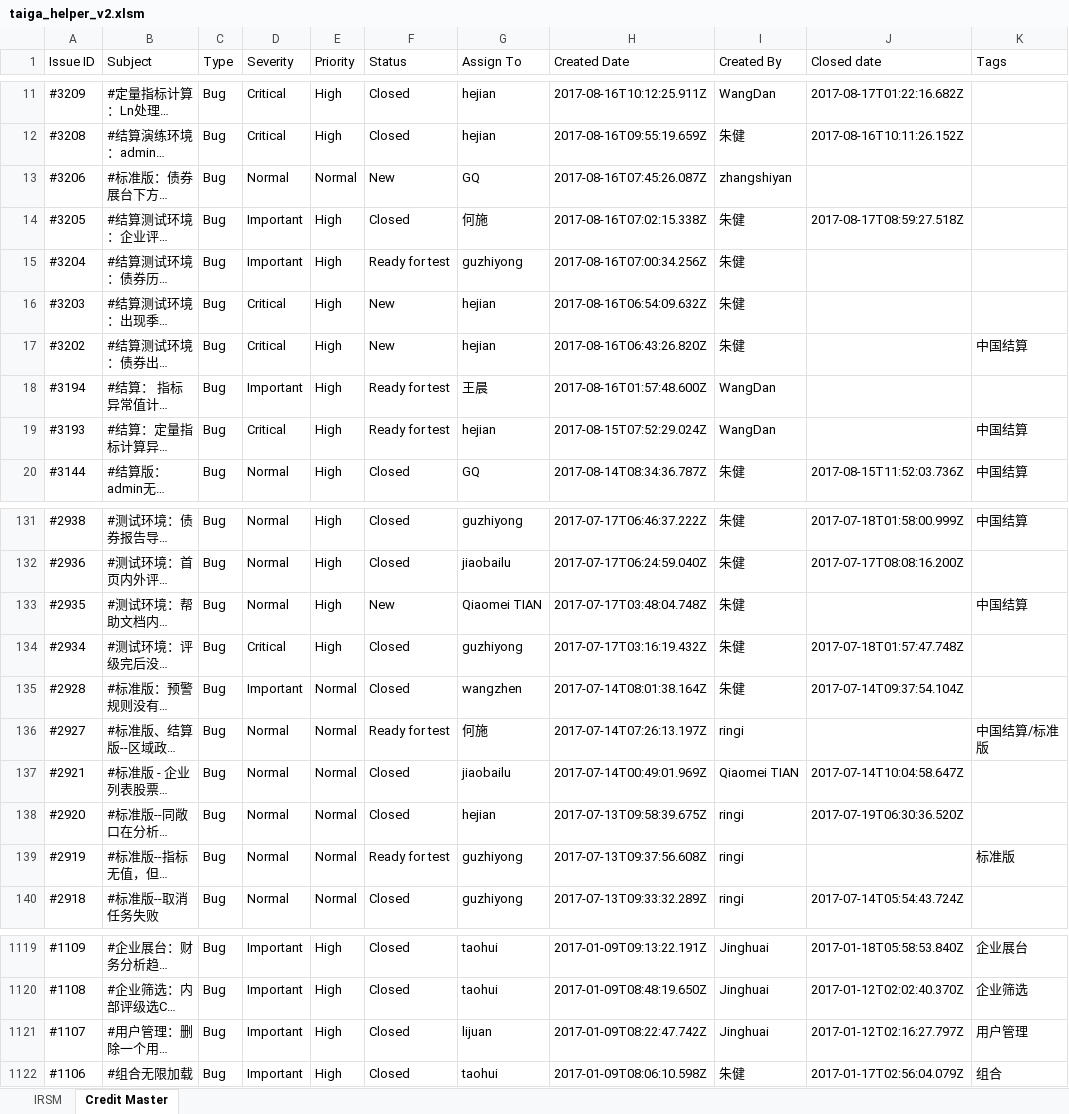
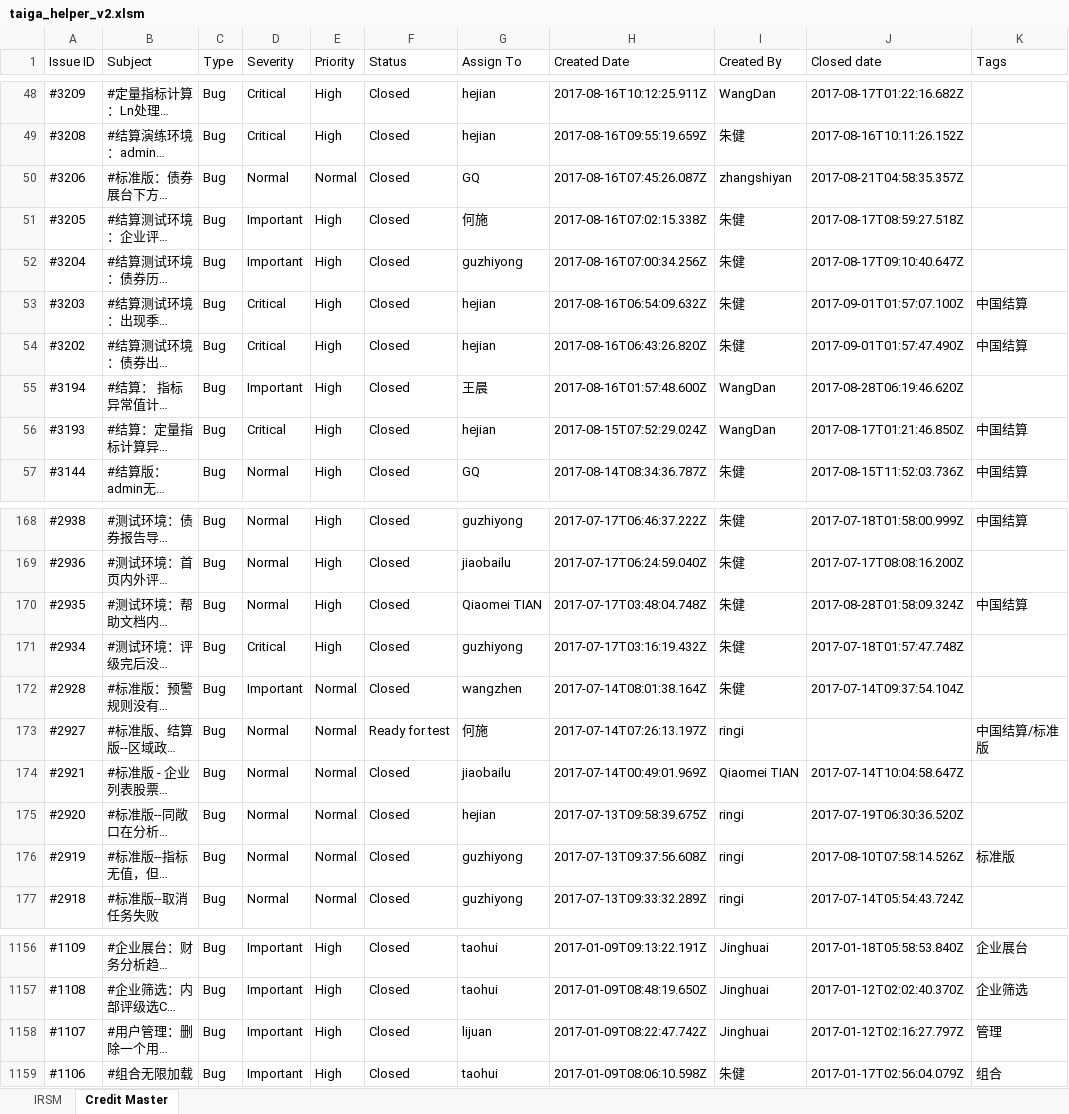
Before and after one commit to genghuiluo/taiga_helper, an Excel workbook: vba-tool/taiga_helper_v2.xlsm, sheet Credit Master, drawn as a sheet; only a part is shown, gaps mark what is left out; long unchanged cells end in …; values as stored, in another font and other column widths than the file's, no borders; addresses are those after the commit; the diff covers the shown part only; the diff names each change by its address in the sheet, - before the commit and + after, or states it on an @@ line.

```diff
--- a/vba-tool/taiga_helper_v2.xlsm (sheet Credit Master)
+++ b/vba-tool/taiga_helper_v2.xlsm (sheet Credit Master)
-F50 (Status): New
+F50 (Status): Closed
-J50 (Closed date): (empty)
+J50 (Closed date): 2017-08-21T04:58:35.357Z
-F52 (Status): Ready for test
+F52 (Status): Closed
-J52 (Closed date): (empty)
+J52 (Closed date): 2017-08-17T09:10:40.647Z
-F53:F54 (Status): New
+F53:F54 (Status): Closed
-J53 (Closed date): (empty)
+J53 (Closed date): 2017-09-01T01:57:07.100Z
-K53 (Tags): (empty)
+K53 (Tags): 中国结算
-J54 (Closed date): (empty)
+J54 (Closed date): 2017-09-01T01:57:47.490Z
-F55:F56 (Status): Ready for test
+F55:F56 (Status): Closed
-J55 (Closed date): (empty)
+J55 (Closed date): 2017-08-28T06:19:46.620Z
-J56 (Closed date): (empty)
+J56 (Closed date): 2017-08-17T01:21:46.850Z
-F170 (Status): New
+F170 (Status): Closed
-J170 (Closed date): (empty)
+J170 (Closed date): 2017-08-28T01:58:09.324Z
-F176 (Status): Ready for test
+F176 (Status): Closed
-J176 (Closed date): (empty)
+J176 (Closed date): 2017-08-10T07:58:14.526Z
-K1158 (Tags): 用户管理
+K1158 (Tags): 管理
```
Also changed, not shown: 37 added rows and 7 edited cells elsewhere in this sheet, sheet IRSM, 5 other files.
